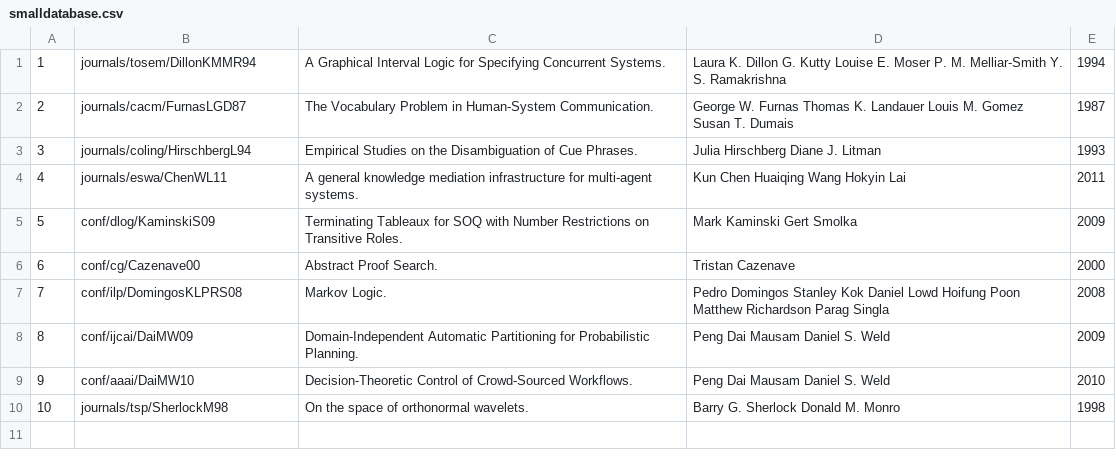
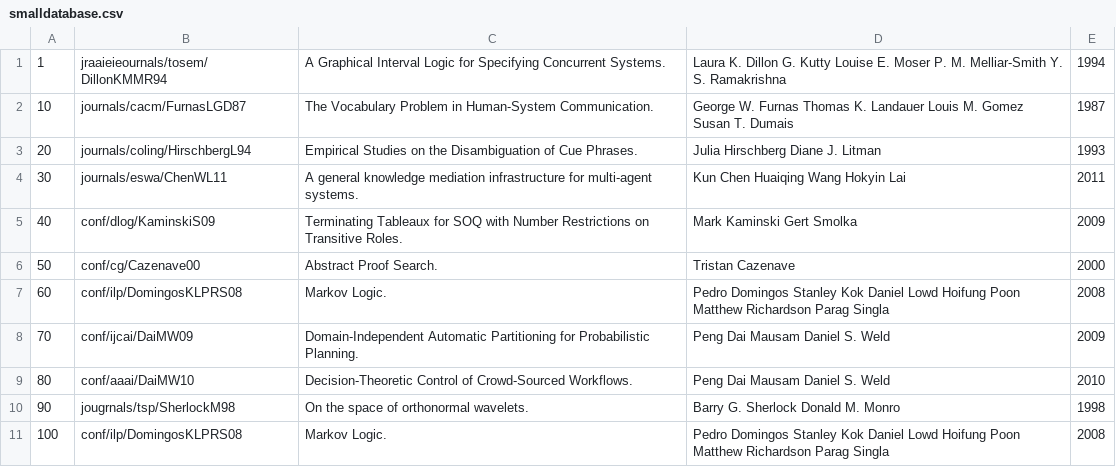
Before and after one commit to laurivansareta/-rvore-b-, a CSV file: smalldatabase.csv, drawn as a sheet.

```diff
--- a/smalldatabase.csv
+++ b/smalldatabase.csv
@@ -1,10 +1,11 @@
-1,journals/tosem/DillonKMMR94,A Graphical Interval Logic for Specifying Concurrent Systems.,Laura K. Dillon   G. Kutty   Louise E. Moser   P. M. Melliar-Smith   Y. S. Ramakrishna   ,1994
-2,journals/cacm/FurnasLGD87,The Vocabulary Problem in Human-System Communication.,George W. Furnas   Thomas K. Landauer   Louis M. Gomez   Susan T. Dumais   ,1987
-3,journals/coling/HirschbergL94,Empirical Studies on the Disambiguation of Cue Phrases.,Julia Hirschberg   Diane J. Litman   ,1993
-4,journals/eswa/ChenWL11,A general knowledge mediation infrastructure for multi-agent systems.,Kun Chen   Huaiqing Wang   Hokyin Lai   ,2011
-5,conf/dlog/KaminskiS09,Terminating Tableaux for SOQ with Number Restrictions on Transitive Roles.,Mark Kaminski   Gert Smolka   ,2009
-6,conf/cg/Cazenave00,Abstract Proof Search.,Tristan Cazenave   ,2000
-7,conf/ilp/DomingosKLPRS08,Markov Logic.,Pedro Domingos   Stanley Kok   Daniel Lowd   Hoifung Poon   Matthew Richardson   Parag Singla   ,2008
-8,conf/ijcai/DaiMW09,Domain-Independent Automatic Partitioning for Probabilistic Planning.,Peng Dai   Mausam   Daniel S. Weld   ,2009
-9,conf/aaai/DaiMW10,Decision-Theoretic Control of Crowd-Sourced Workflows.,Peng Dai   Mausam   Daniel S. Weld   ,2010
-10,journals/tsp/SherlockM98,On the space of orthonormal wavelets.,Barry G. Sherlock   Donald M. Monro   ,1998
+1,jraaieieournals/tosem/DillonKMMR94,A Graphical Interval Logic for Specifying Concurrent Systems.,Laura K. Dillon   G. Kutty   Louise E. Moser   P. M. Melliar-Smith   Y. S. Ramakrishna   ,1994
+10,journals/cacm/FurnasLGD87,The Vocabulary Problem in Human-System Communication.,George W. Furnas   Thomas K. Landauer   Louis M. Gomez   Susan T. Dumais   ,1987
+20,journals/coling/HirschbergL94,Empirical Studies on the Disambiguation of Cue Phrases.,Julia Hirschberg   Diane J. Litman   ,1993
+30,journals/eswa/ChenWL11,A general knowledge mediation infrastructure for multi-agent systems.,Kun Chen   Huaiqing Wang   Hokyin Lai   ,2011
+40,conf/dlog/KaminskiS09,Terminating Tableaux for SOQ with Number Restrictions on Transitive Roles.,Mark Kaminski   Gert Smolka   ,2009
+50,conf/cg/Cazenave00,Abstract Proof Search.,Tristan Cazenave   ,2000
+60,conf/ilp/DomingosKLPRS08,Markov Logic.,Pedro Domingos   Stanley Kok   Daniel Lowd   Hoifung Poon   Matthew Richardson   Parag Singla   ,2008
+70,conf/ijcai/DaiMW09,Domain-Independent Automatic Partitioning for Probabilistic Planning.,Peng Dai   Mausam   Daniel S. Weld   ,2009
+80,conf/aaai/DaiMW10,Decision-Theoretic Control of Crowd-Sourced Workflows.,Peng Dai   Mausam   Daniel S. Weld   ,2010
+90,jougrnals/tsp/SherlockM98,On the space of orthonormal wavelets.,Barry G. Sherlock   Donald M. Monro   ,1998
+100,conf/ilp/DomingosKLPRS08,Markov Logic.,Pedro Domingos   Stanley Kok   Daniel Lowd   Hoifung Poon   Matthew Richardson   Parag Singla   ,2008
```
Also changed, not shown: database.csv, 5 other files.
